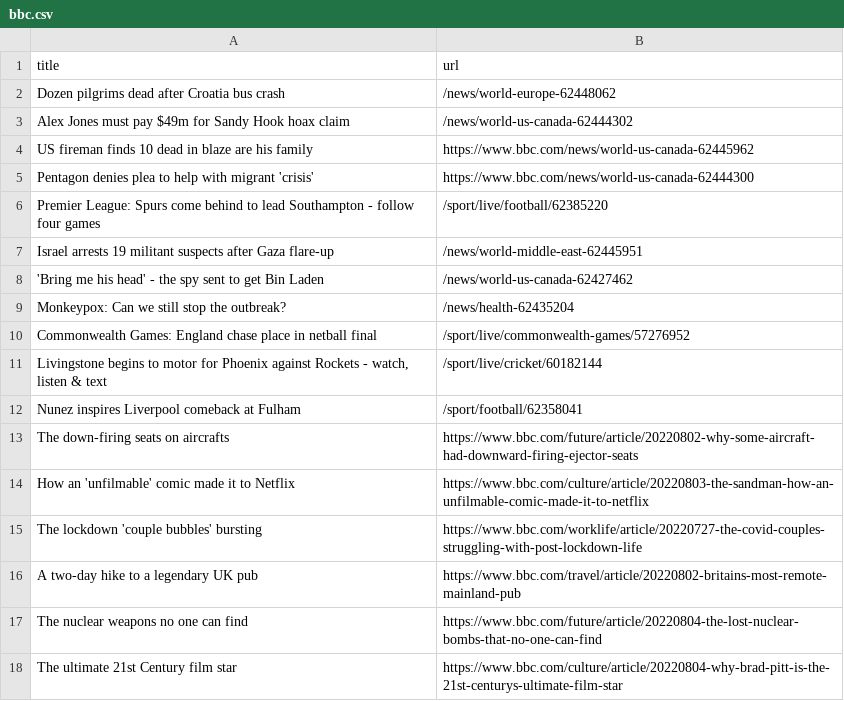
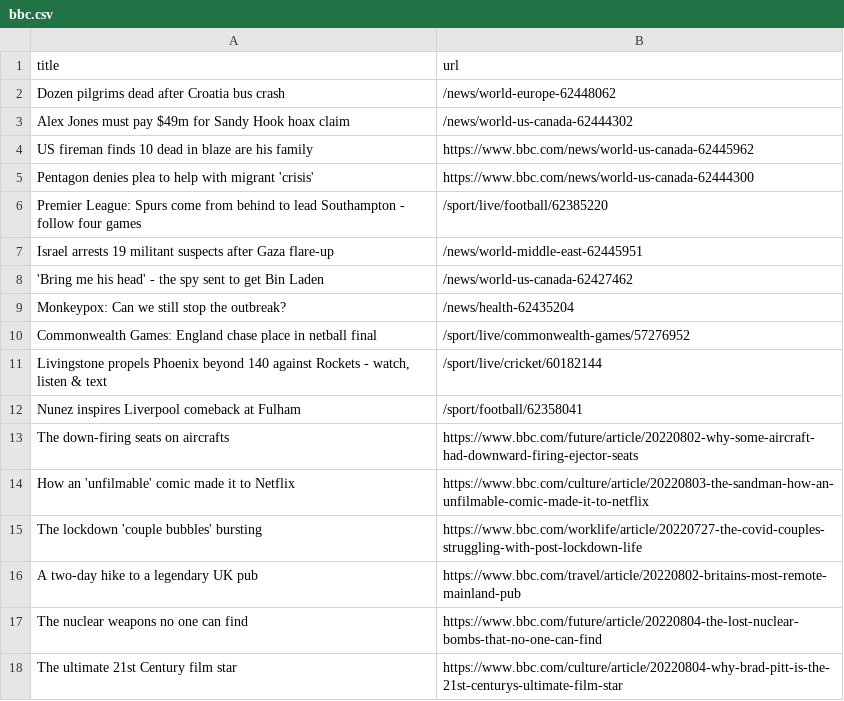
Before and after one commit to ErichBuergler/automatic-scraper-bbc, a CSV file: bbc.csv, drawn as a sheet; only a part is shown.

```diff
--- a/bbc.csv
+++ b/bbc.csv
@@ -5,3 +5,3 @@ US fireman finds 10 dead in blaze are his family,https://www.bbc.com/news/world-
 Pentagon denies plea to help with migrant 'crisis',https://www.bbc.com/news/world-us-canada-62444300
-Premier League: Spurs come behind to lead Southampton - follow four games,/sport/live/football/62385220
+Premier League: Spurs come from behind to lead Southampton - follow four games,/sport/live/football/62385220
 Israel arrests 19 militant suspects after Gaza flare-up,/news/world-middle-east-62445951
@@ -10,3 +10,3 @@ Monkeypox: Can we still stop the outbreak?,/news/health-62435204
 Commonwealth Games: England chase place in netball final,/sport/live/commonwealth-games/57276952
-"Livingstone begins to motor for Phoenix against Rockets - watch, listen & text",/sport/live/cricket/60182144
+"Livingstone propels Phoenix beyond 140 against Rockets - watch, listen & text",/sport/live/cricket/60182144
 Nunez inspires Liverpool comeback at Fulham,/sport/football/62358041
```
